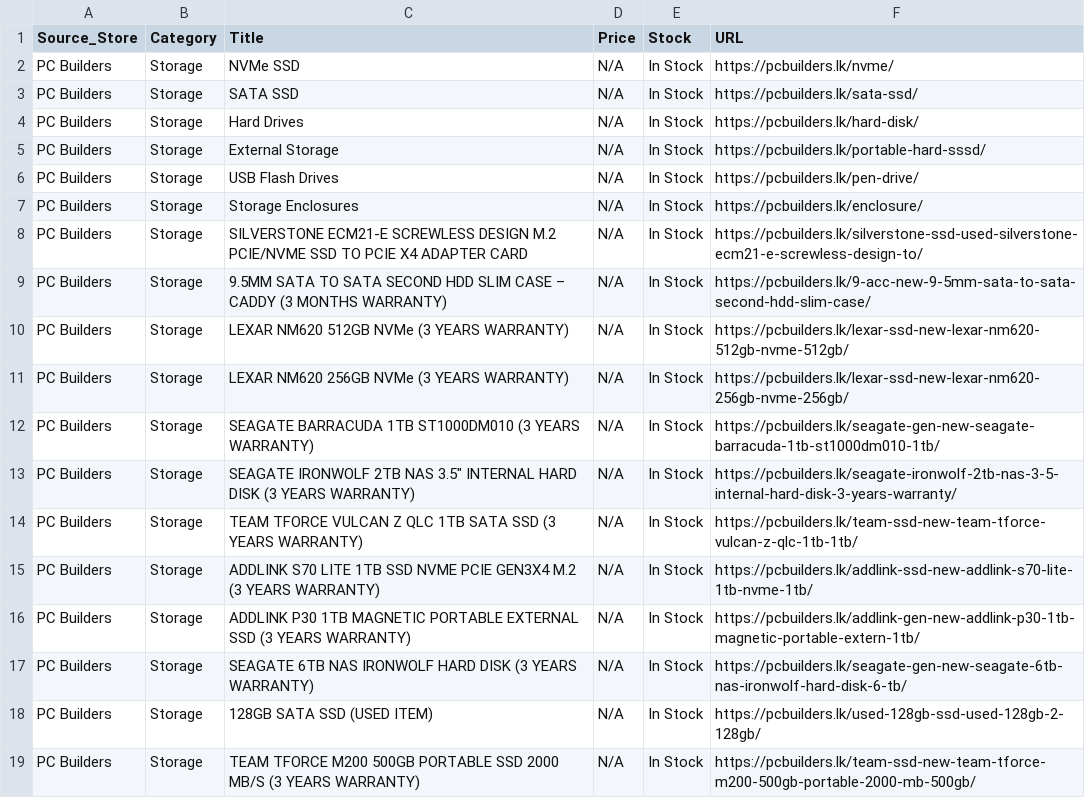
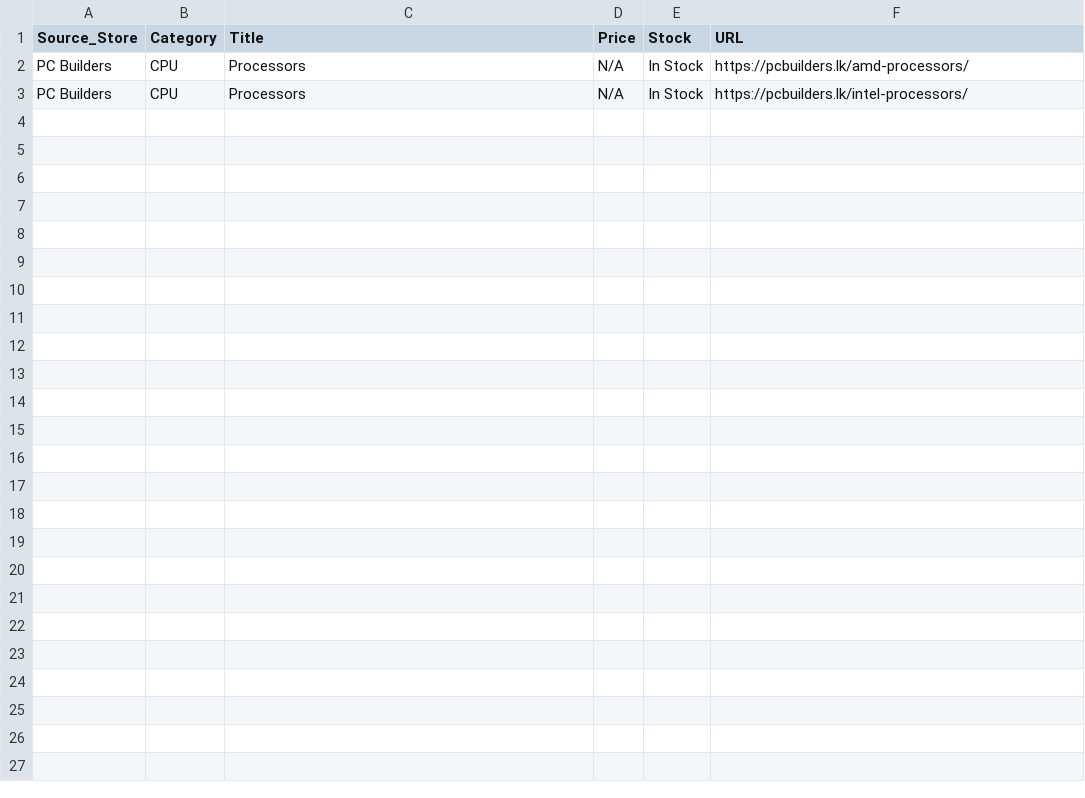
Before and after one commit to ChalanaDilshan/rig-recon, a CSV file: data/raw/pc_builders_all_products.csv, drawn as a sheet.

```diff
--- a/data/raw/pc_builders_all_products.csv
+++ b/data/raw/pc_builders_all_products.csv
@@ -1,19 +1,3 @@
 Source_Store,Category,Title,Price,Stock,URL
-PC Builders,Storage,NVMe SSD,N/A,In Stock,https://pcbuilders.lk/nvme/
-PC Builders,Storage,SATA SSD,N/A,In Stock,https://pcbuilders.lk/sata-ssd/
-PC Builders,Storage,Hard Drives,N/A,In Stock,https://pcbuilders.lk/hard-disk/
-PC Builders,Storage,External Storage,N/A,In Stock,https://pcbuilders.lk/portable-hard-sssd/
-PC Builders,Storage,USB Flash Drives,N/A,In Stock,https://pcbuilders.lk/pen-drive/
-PC Builders,Storage,Storage Enclosures,N/A,In Stock,https://pcbuilders.lk/enclosure/
-PC Builders,Storage,SILVERSTONE ECM21-E SCREWLESS DESIGN M.2 PCIE/NVME SSD TO PCIE X4 ADAPTER CARD,N/A,In Stock,https://pcbuilders.lk/silverstone-ssd-used-silverstone-ecm21-e-screwless-design-to/
-PC Builders,Storage,9.5MM SATA TO SATA SECOND HDD SLIM CASE – CADDY (3 MONTHS WARRANTY),N/A,In Stock,https://pcbuilders.lk/9-acc-new-9-5mm-sata-to-sata-second-hdd-slim-case/
-PC Builders,Storage,LEXAR NM620 512GB NVMe (3 YEARS WARRANTY),N/A,In Stock,https://pcbuilders.lk/lexar-ssd-new-lexar-nm620-512gb-nvme-512gb/
-PC Builders,Storage,LEXAR NM620 256GB NVMe (3 YEARS WARRANTY),N/A,In Stock,https://pcbuilders.lk/lexar-ssd-new-lexar-nm620-256gb-nvme-256gb/
-PC Builders,Storage,SEAGATE BARRACUDA 1TB ST1000DM010 (3 YEARS WARRANTY),N/A,In Stock,https://pcbuilders.lk/seagate-gen-new-seagate-barracuda-1tb-st1000dm010-1tb/
-PC Builders,Storage,"SEAGATE IRONWOLF 2TB NAS 3.5"" INTERNAL HARD DISK (3 YEARS WARRANTY)",N/A,In Stock,https://pcbuilders.lk/seagate-ironwolf-2tb-nas-3-5-internal-hard-disk-3-years-warranty/
-PC Builders,Storage,TEAM TFORCE VULCAN Z QLC 1TB SATA SSD (3 YEARS WARRANTY),N/A,In Stock,https://pcbuilders.lk/team-ssd-new-team-tforce-vulcan-z-qlc-1tb-1tb/
-PC Builders,Storage,ADDLINK S70 LITE 1TB SSD NVME PCIE GEN3X4 M.2 (3 YEARS WARRANTY),N/A,In Stock,https://pcbuilders.lk/addlink-ssd-new-addlink-s70-lite-1tb-nvme-1tb/
-PC Builders,Storage,ADDLINK P30 1TB MAGNETIC PORTABLE EXTERNAL SSD (3 YEARS WARRANTY),N/A,In Stock,https://pcbuilders.lk/addlink-gen-new-addlink-p30-1tb-magnetic-portable-extern-1tb/
-PC Builders,Storage,SEAGATE 6TB NAS IRONWOLF HARD DISK (3 YEARS WARRANTY),N/A,In Stock,https://pcbuilders.lk/seagate-gen-new-seagate-6tb-nas-ironwolf-hard-disk-6-tb/
-PC Builders,Storage,128GB SATA SSD (USED ITEM),N/A,In Stock,https://pcbuilders.lk/used-128gb-ssd-used-128gb-2-128gb/
-PC Builders,Storage,TEAM TFORCE M200 500GB PORTABLE SSD 2000 MB/S (3 YEARS WARRANTY),N/A,In Stock,https://pcbuilders.lk/team-ssd-new-team-tforce-m200-500gb-portable-2000-mb-500gb/
+PC Builders,CPU,Processors,N/A,In Stock,https://pcbuilders.lk/amd-processors/
+PC Builders,CPU,Processors,N/A,In Stock,https://pcbuilders.lk/intel-processors/
```
Also changed, not shown: data/raw/nanotek_all_products.csv, 5 other files.
